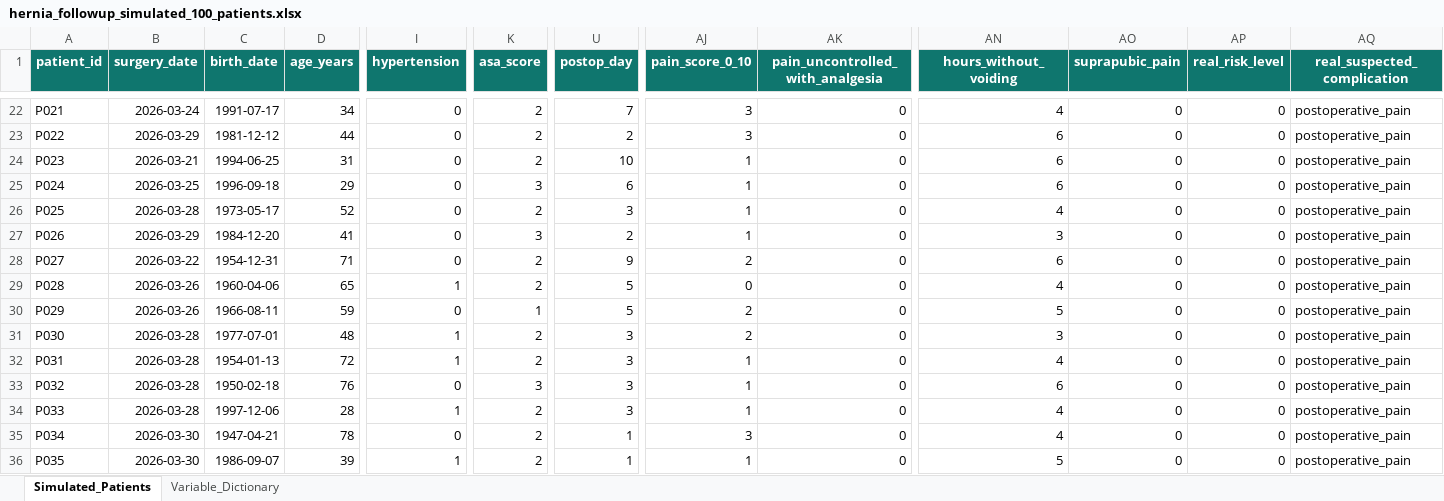
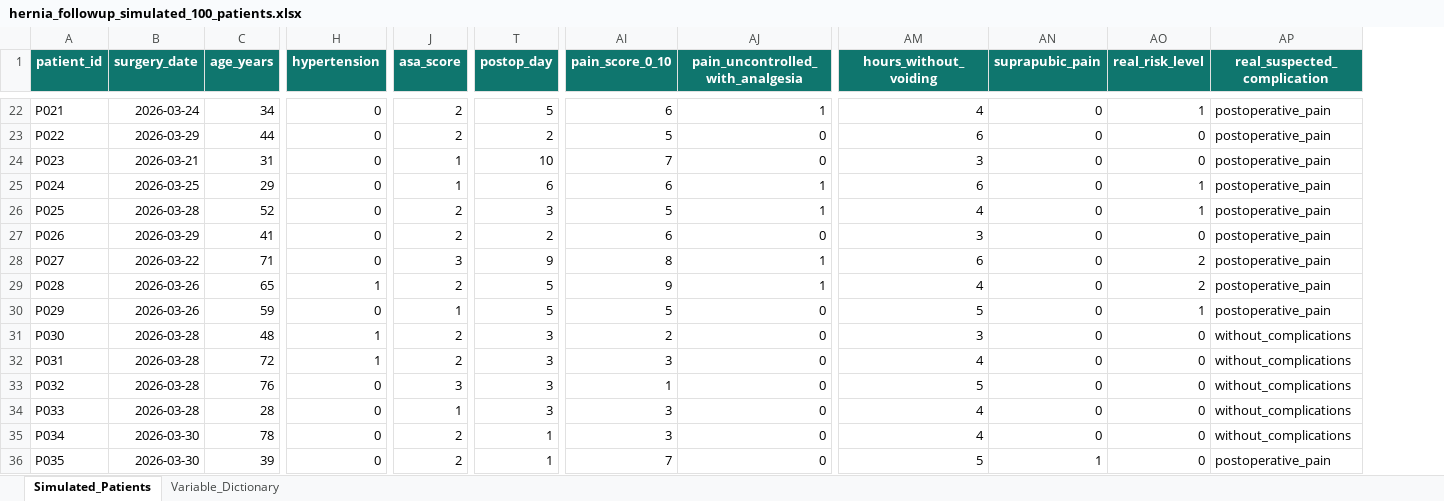
Before and after one commit to fuengomlara/Hernia_followup, an Excel workbook: hernia_followup_simulated_100_patients.xlsx, sheet Simulated_Patients, drawn as a sheet; only a part is shown, gaps mark what is left out; values as stored, in another font and other column widths than the file's, no borders; conditional formats and table styles not drawn; removed rows and columns are numbered as before the commit, all else as after; the diff covers the shown part only; the diff names each change by its address in the sheet, - before the commit and + after, or states it on an @@ line.

```diff
--- a/hernia_followup_simulated_100_patients.xlsx (sheet Simulated_Patients)
+++ b/hernia_followup_simulated_100_patients.xlsx (sheet Simulated_Patients)
-column C (birth_date), rows 22-36: 1991-07-17 | 1981-12-12 | 1994-06-25 | 1996-09-18 | 1973-05-17 | 1984-12-20 | 1954-12-31 | 1960-04-06 | 1966-08-11 | 1977-07-01 | 1954-01-13 | 1950-02-18 | 1997-12-06 | 1947-04-21 | 1986-09-07
-T22 (postop_day): 7
+T22 (postop_day): 5
-AI22 (pain_score_0_10): 3
+AI22 (pain_score_0_10): 6
-AJ22 (pain_uncontrolled_with_analgesia): 0
+AJ22 (pain_uncontrolled_with_analgesia): 1
-AO22 (real_risk_level): 0
+AO22 (real_risk_level): 1
-AI23 (pain_score_0_10): 3
+AI23 (pain_score_0_10): 5
-J24 (asa_score): 2
+J24 (asa_score): 1
-AI24 (pain_score_0_10): 1
+AI24 (pain_score_0_10): 7
-AM24 (hours_without_voiding): 6
+AM24 (hours_without_voiding): 3
-J25 (asa_score): 3
+J25 (asa_score): 1
-AI25 (pain_score_0_10): 1
+AI25 (pain_score_0_10): 6
-AJ25:AJ26 (pain_uncontrolled_with_analgesia): 0
+AJ25:AJ26 (pain_uncontrolled_with_analgesia): 1
-AO25:AO26 (real_risk_level): 0
+AO25:AO26 (real_risk_level): 1
-AI26 (pain_score_0_10): 1
+AI26 (pain_score_0_10): 5
-J27 (asa_score): 3
+J27 (asa_score): 2
-AI27 (pain_score_0_10): 1
+AI27 (pain_score_0_10): 6
-J28 (asa_score): 2
+J28 (asa_score): 3
-AI28 (pain_score_0_10): 2
+AI28 (pain_score_0_10): 8
-AJ28:AJ29 (pain_uncontrolled_with_analgesia): 0
+AJ28:AJ29 (pain_uncontrolled_with_analgesia): 1
-AO28:AO29 (real_risk_level): 0
+AO28:AO29 (real_risk_level): 2
-AI29 (pain_score_0_10): 0
+AI29 (pain_score_0_10): 9
-AI30 (pain_score_0_10): 2
+AI30 (pain_score_0_10): 5
-AO30 (real_risk_level): 0
+AO30 (real_risk_level): 1
-AP31:AP35 (real_suspected_complication): postoperative_pain
+AP31:AP35 (real_suspected_complication): without_complications
-AI32 (pain_score_0_10): 1
+AI32 (pain_score_0_10): 3
-AM33 (hours_without_voiding): 6
+AM33 (hours_without_voiding): 5
-H34 (hypertension): 1
+H34 (hypertension): 0
-J34 (asa_score): 2
+J34 (asa_score): 1
-AI34 (pain_score_0_10): 1
+AI34 (pain_score_0_10): 3
-H36 (hypertension): 1
+H36 (hypertension): 0
-AI36 (pain_score_0_10): 1
+AI36 (pain_score_0_10): 7
-AN36 (suprapubic_pain): 0
+AN36 (suprapubic_pain): 1
```
Also changed, not shown: 281 edited cells elsewhere in this sheet, sheet Variable_Dictionary.
